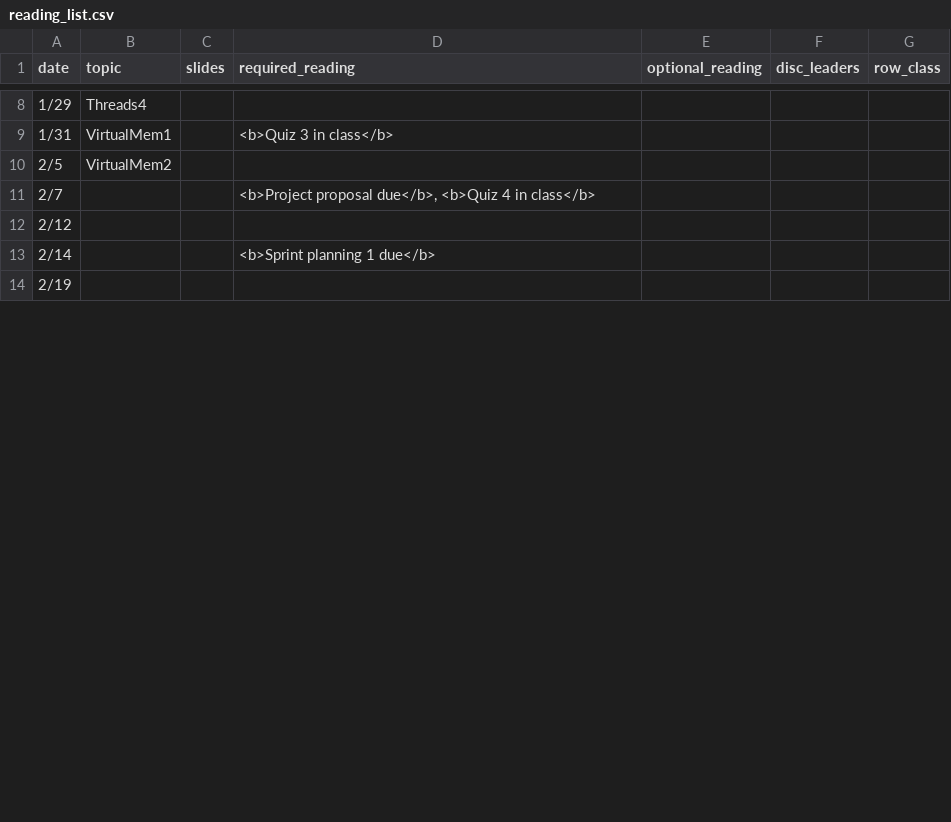
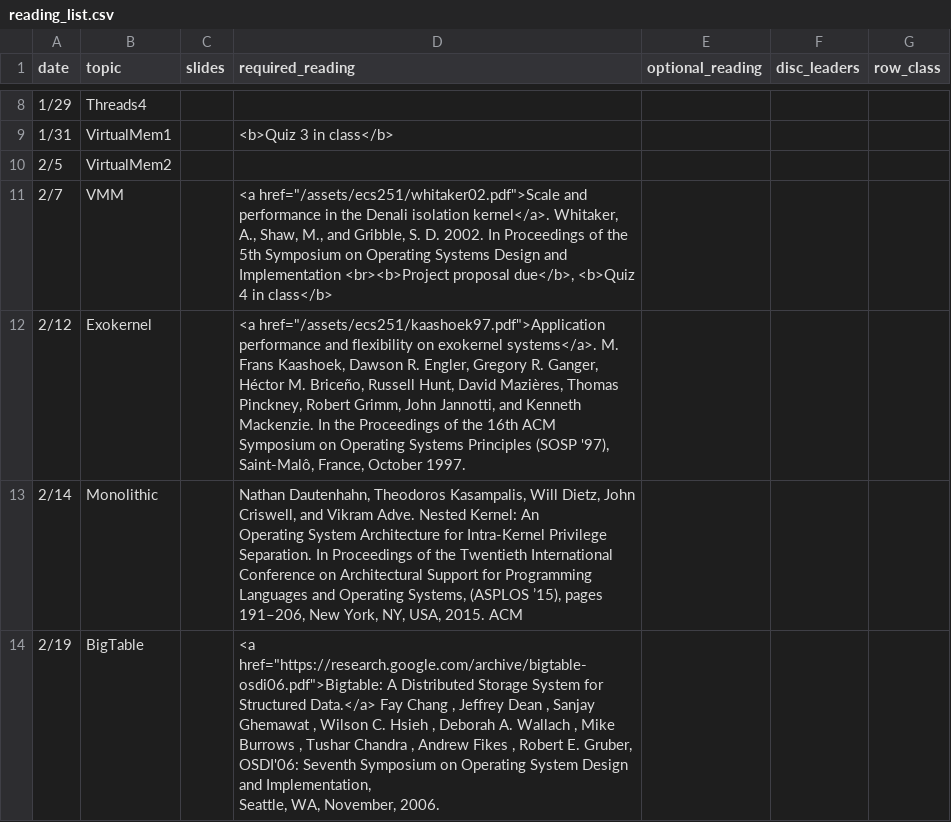
Before and after one commit to kingst/kingst-ucdavis, a CSV file: classes/w19-ecs251/reading_list.csv, drawn as a sheet; only a part is shown, gaps mark what is left out; the diff covers the shown part only.

Commit message:
bump reading list, add lecture slide

```diff
--- a/classes/w19-ecs251/reading_list.csv
+++ b/classes/w19-ecs251/reading_list.csv
@@ -10,5 +10,9 @@ date,topic,slides,required_reading,optional_reading,disc_leaders,row_class
 2/5,VirtualMem2,,,,,
-2/7,,,"<b>Project proposal due</b>, <b>Quiz 4 in class</b>",,,
-2/12,,,,,,
-2/14,,,<b>Sprint planning 1 due</b>,,,
-2/19,,,,,,
+2/7,VMM,,"<a href=""/assets/ecs251/whitaker02.pdf"">Scale and performance in the Denali isolation kernel</a>. Whitaker, A., Shaw, M., and Gribble, S. D. 2002. In Proceedings of the 5th Symposium on Operating Systems Design and Implementation <br><b>Project proposal due</b>, <b>Quiz 4 in class</b>",,,
+2/12,Exokernel,,"<a href=""/assets/ecs251/kaashoek97.pdf"">Application performance and flexibility on exokernel systems</a>. M. Frans Kaashoek, Dawson R. Engler, Gregory R. Ganger, Héctor M. Briceño, Russell Hunt, David Mazières, Thomas Pinckney, Robert Grimm, John Jannotti, and Kenneth Mackenzie. In the Proceedings of the 16th ACM Symposium on Operating Systems Principles (SOSP '97), Saint-Malô, France, October 1997.",,,
+2/14,Monolithic,,"Nathan Dautenhahn, Theodoros Kasampalis, Will Dietz, John Criswell, and Vikram Adve. Nested Kernel: An
+Operating System Architecture for Intra-Kernel Privilege Separation. In Proceedings of the Twentieth International
+Conference on Architectural Support for Programming Languages and Operating Systems, (ASPLOS ’15), pages
+191–206, New York, NY, USA, 2015. ACM",,,
+2/19,BigTable,,"<a href=""https://research.google.com/archive/bigtable-osdi06.pdf"">Bigtable: A Distributed Storage System for Structured Data.</a>  Fay Chang , Jeffrey Dean , Sanjay Ghemawat , Wilson C. Hsieh , Deborah A. Wallach , Mike Burrows , Tushar Chandra , Andrew Fikes , Robert E. Gruber, OSDI'06: Seventh Symposium on Operating System Design and Implementation,
+Seattle, WA, November, 2006.",,,
```
Also changed, not shown: 8 edited cells elsewhere in this file, 1 other file.
